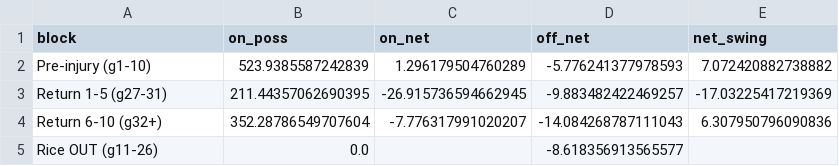
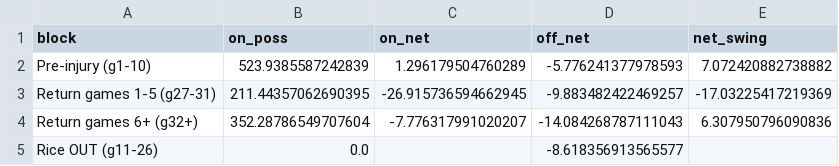
Before and after one commit to kbsmd-sportsmusicdata/wnba-pbpstats-2026-pipeline, a CSV file: analysis/ucla_2026_draft_class/data/story_rice_blocks_derived.csv, drawn as a sheet.

```diff
--- a/analysis/ucla_2026_draft_class/data/story_rice_blocks_derived.csv
+++ b/analysis/ucla_2026_draft_class/data/story_rice_blocks_derived.csv
@@ -2,4 +2,4 @@ block,on_poss,on_net,off_net,net_swing
 Pre-injury (g1-10),523.9385587242839,1.296179504760289,-5.776241377978593,7.072420882738882
-Return 1-5 (g27-31),211.44357062690395,-26.915736594662945,-9.883482422469257,-17.03225417219369
-Return 6-10 (g32+),352.28786549707604,-7.776317991020207,-14.084268787111043,6.307950796090836
+Return games 1-5 (g27-31),211.44357062690395,-26.915736594662945,-9.883482422469257,-17.03225417219369
+Return games 6+ (g32+),352.28786549707604,-7.776317991020207,-14.084268787111043,6.307950796090836
 Rice OUT (g11-26),0.0,,-8.618356913565577,
```
Also changed, not shown: analysis/ucla_2026_draft_class/data/story_rice_return_blocks_onoff.csv, analysis/ucla_2026_draft_class/data/story_rice_return_blocks_player.csv, 8 other files.
